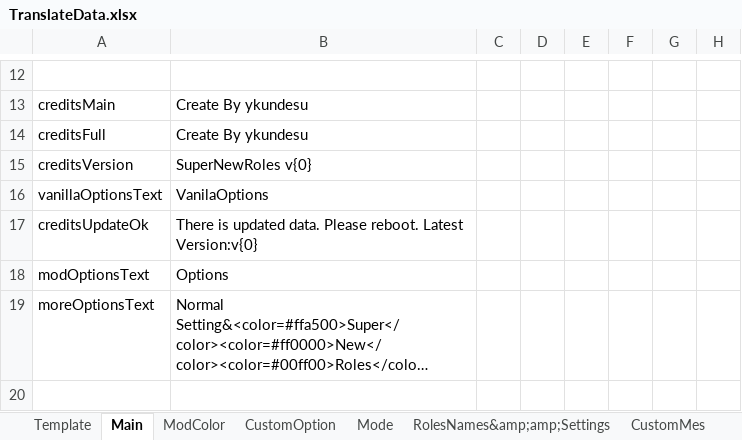
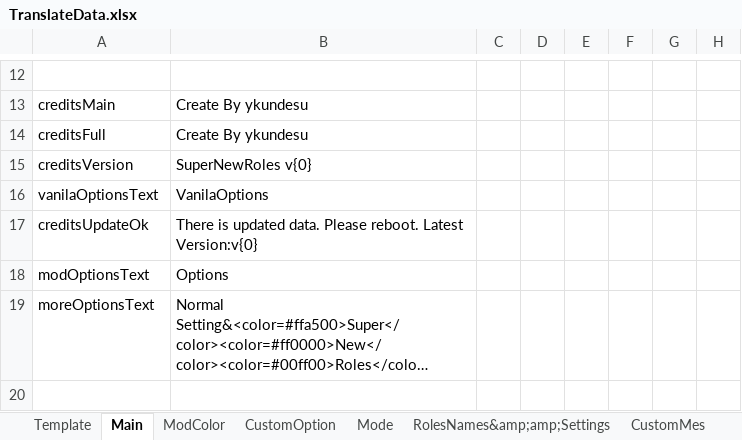
Before and after one commit to SuperNewRoles/SuperNewRoles, an Excel workbook: TranslateData.xlsx, sheet Main, drawn as a sheet; only a part is shown, gaps mark what is left out; long unchanged cells end in …; values as stored, in another font and other column widths than the file's, no borders; the diff names each change by its address in the sheet, - before the commit and + after, or states it on an @@ line.

```diff
--- a/TranslateData.xlsx (sheet Main)
+++ b/TranslateData.xlsx (sheet Main)
-A16: vanillaOptionsText
+A16: vanilaOptionsText
```
Also changed, not shown: sheet RolesNames&amp;amp;Settings, sheet CustomOption, sheet Mode, 1 other file.
